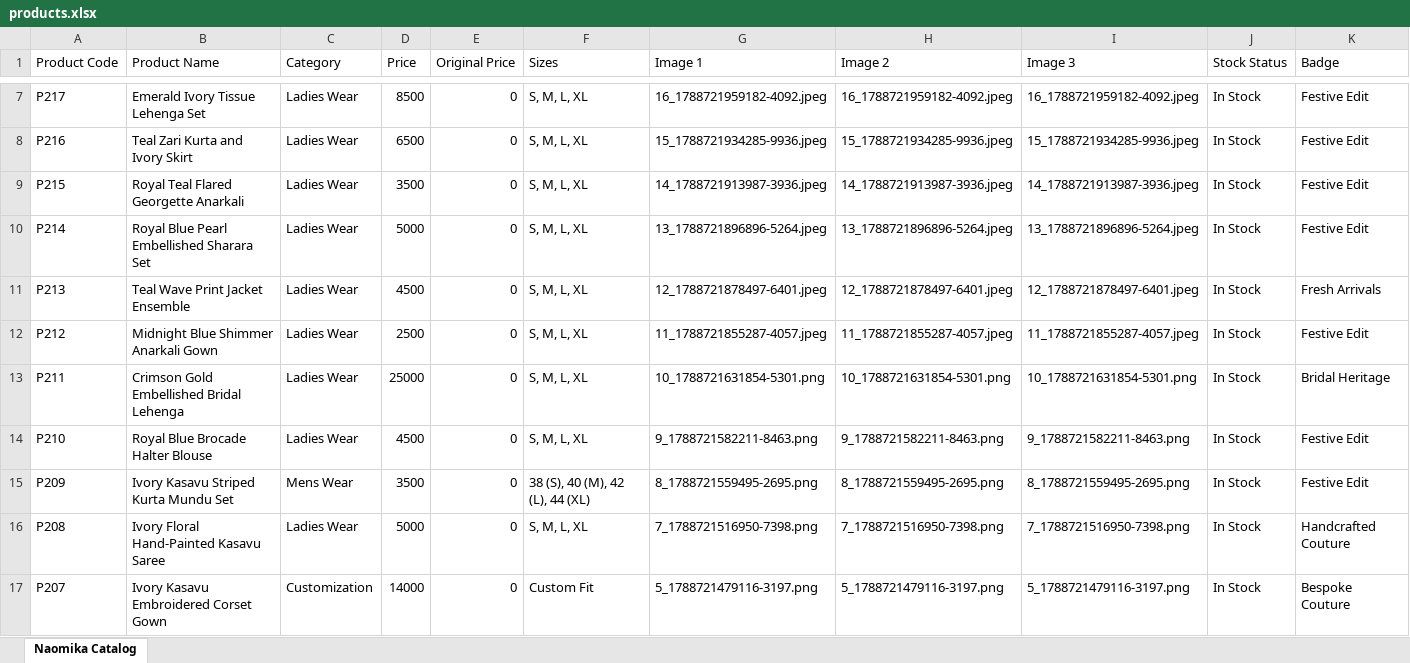
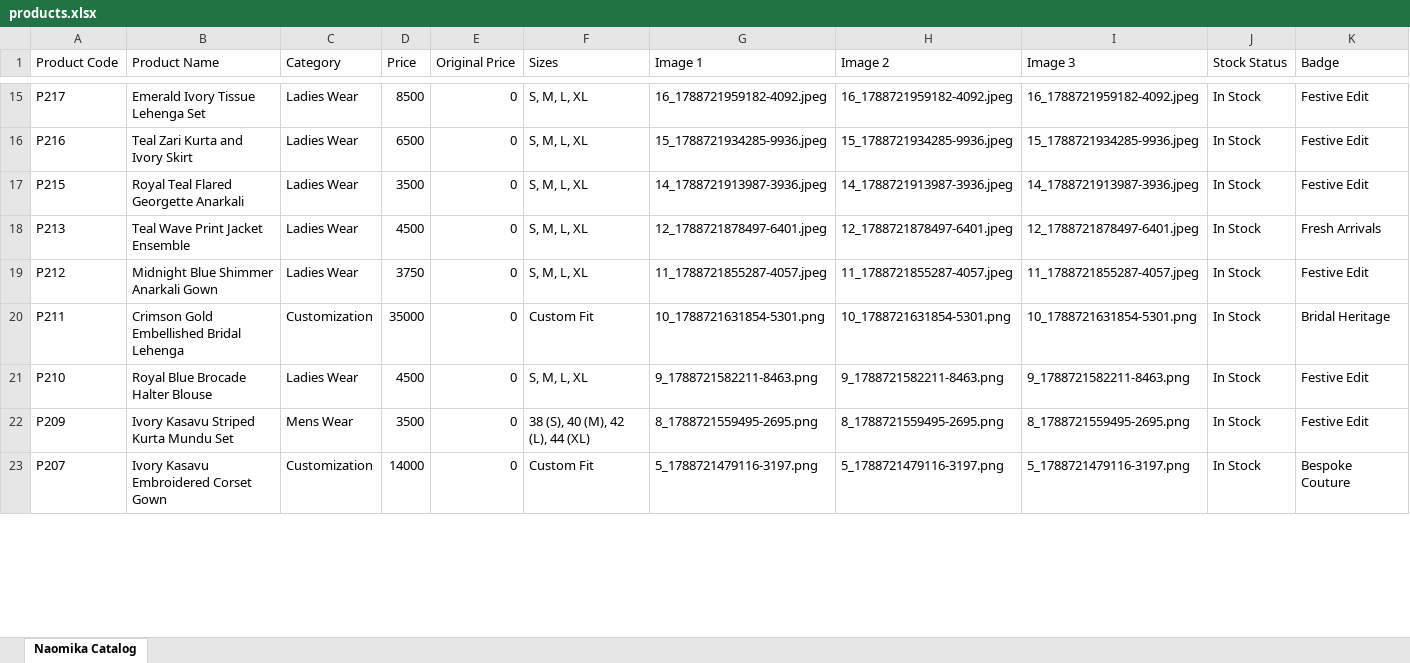
Before and after one commit to rohaneldhose2008/naomika_designs_studio, an Excel workbook: products.xlsx, sheet Naomika Catalog, drawn as a sheet; only a part is shown, gaps mark what is left out; values as stored, in another font and other column widths than the file's, no borders; removed rows and columns are numbered as before the commit, all else as after; rows hold the shown columns only; the diff covers the shown part only; the diff names each change by its address in the sheet, - before the commit and + after, or states it on an @@ line.

Commit message:
Admin Catalog Update

```diff
--- a/products.xlsx (sheet Naomika Catalog)
+++ b/products.xlsx (sheet Naomika Catalog)
-row 10: P214 | Royal Blue Pearl Embellished Sharara Set | Ladies Wear | 5000 | 0 | S, M, L, XL | 13_1788721896896-5264.jpeg | 13_1788721896896-5264.jpeg | 13_1788721896896-5264.jpeg | In Stock | Festive Edit
-D19 (Price): 2500
+D19 (Price): 3750
-C20 (Category): Ladies Wear
+C20 (Category): Customization
-D20 (Price): 25000
+D20 (Price): 35000
-F20 (Sizes): S, M, L, XL
+F20 (Sizes): Custom Fit
-row 16: P208 | Ivory Floral Hand-Painted Kasavu Saree | Ladies Wear | 5000 | 0 | S, M, L, XL | 7_1788721516950-7398.png | 7_1788721516950-7398.png | 7_1788721516950-7398.png | In Stock | Handcrafted Couture
```
Also changed, not shown: 8 added rows and 9 edited cells elsewhere in this sheet, 11 other files.
